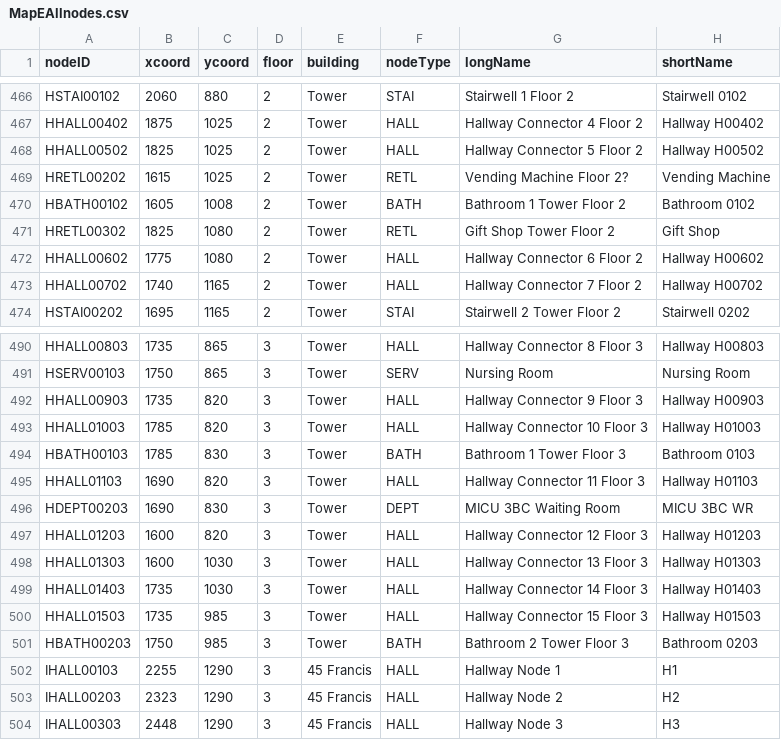
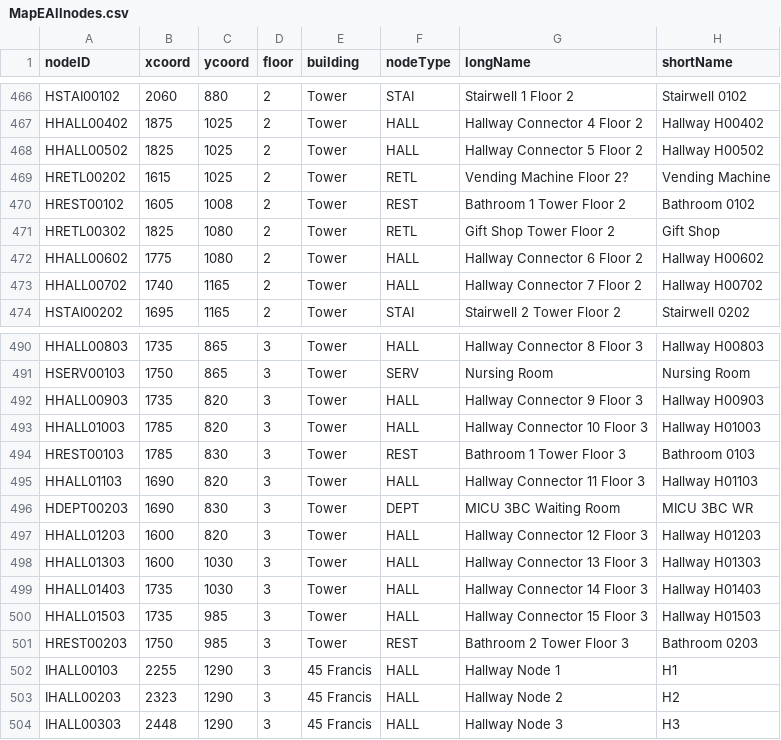
Before and after one commit to aburke921/CS3733-D21-Team-E-Prototype2, a CSV file: CSVs/MapEAllnodes.csv, drawn as a sheet; only a part is shown, gaps mark what is left out.

```diff
--- a/CSVs/MapEAllnodes.csv
+++ b/CSVs/MapEAllnodes.csv
@@ -469,3 +469,3 @@ HHALL00502,1825,1025,2,Tower,HALL,Hallway Connector 5 Floor 2,Hallway H00502
 HRETL00202,1615,1025,2,Tower,RETL,Vending Machine Floor 2?,Vending Machine
-HBATH00102,1605,1008,2,Tower,BATH,Bathroom 1 Tower Floor 2,Bathroom 0102
+HREST00102,1605,1008,2,Tower,REST,Bathroom 1 Tower Floor 2,Bathroom 0102
 HRETL00302,1825,1080,2,Tower,RETL,Gift Shop Tower Floor 2,Gift Shop
@@ -493,3 +493,3 @@ HHALL00903,1735,820,3,Tower,HALL,Hallway Connector 9 Floor 3,Hallway H00903
 HHALL01003,1785,820,3,Tower,HALL,Hallway Connector 10 Floor 3,Hallway H01003
-HBATH00103,1785,830,3,Tower,BATH,Bathroom 1 Tower Floor 3,Bathroom 0103
+HREST00103,1785,830,3,Tower,REST,Bathroom 1 Tower Floor 3,Bathroom 0103
 HHALL01103,1690,820,3,Tower,HALL,Hallway Connector 11 Floor 3,Hallway H01103
@@ -500,3 +500,3 @@ HHALL01403,1735,1030,3,Tower,HALL,Hallway Connector 14 Floor 3,Hallway H01403
 HHALL01503,1735,985,3,Tower,HALL,Hallway Connector 15 Floor 3,Hallway H01503
-HBATH00203,1750,985,3,Tower,BATH,Bathroom 2 Tower Floor 3,Bathroom 0203
+HREST00203,1750,985,3,Tower,REST,Bathroom 2 Tower Floor 3,Bathroom 0203
 IHALL00103,2255,1290,3,45 Francis,HALL,Hallway Node 1,H1
```
Also changed, not shown: CSVs/MapEAlledges.csv, 4 other files.
